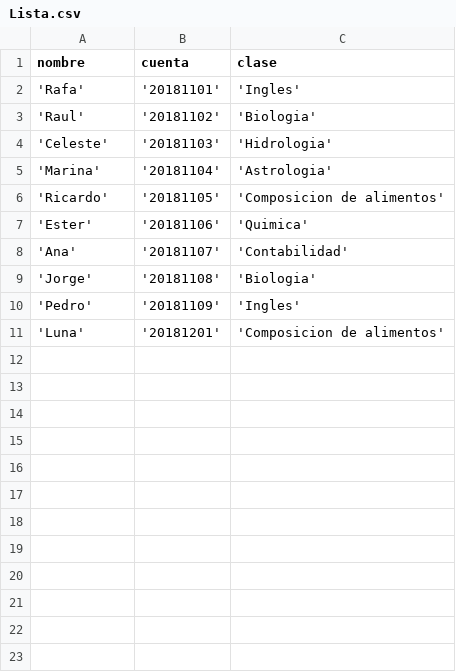
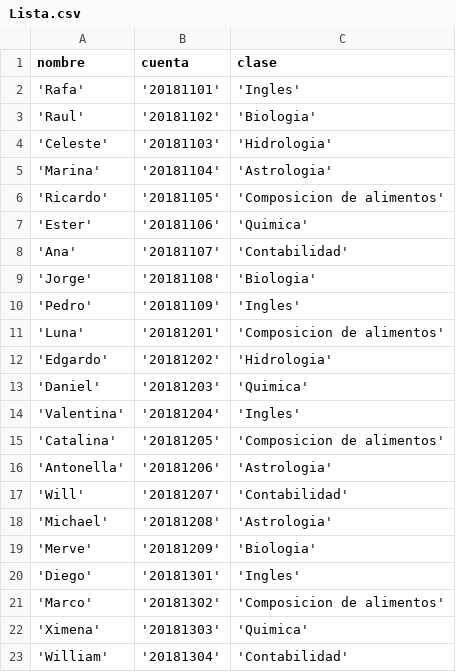
Before and after one commit to NahomiMichell/Portalproyecto, a CSV file: Lista.csv, drawn as a sheet; the diff names each change by its address in the sheet, - before the commit and + after, or states it on an @@ line.

```diff
--- a/Lista.csv
+++ b/Lista.csv
+row 12: 'Edgardo' | '20181202' | 'Hidrologia'
+row 13: 'Daniel' | '20181203' | 'Quimica'
+row 14: 'Valentina' | '20181204' | 'Ingles'
+row 15: 'Catalina' | '20181205' | 'Composicion de alimentos'
+row 16: 'Antonella' | '20181206' | 'Astrologia'
+row 17: 'Will' | '20181207' | 'Contabilidad'
+row 18: 'Michael' | '20181208' | 'Astrologia'
+row 19: 'Merve' | '20181209' | 'Biologia'
+row 20: 'Diego' | '20181301' | 'Ingles'
+row 21: 'Marco' | '20181302' | 'Composicion de alimentos'
+row 22: 'Ximena' | '20181303' | 'Quimica'
+row 23: 'William' | '20181304' | 'Contabilidad'
```
Also changed, not shown: 9 other files.
